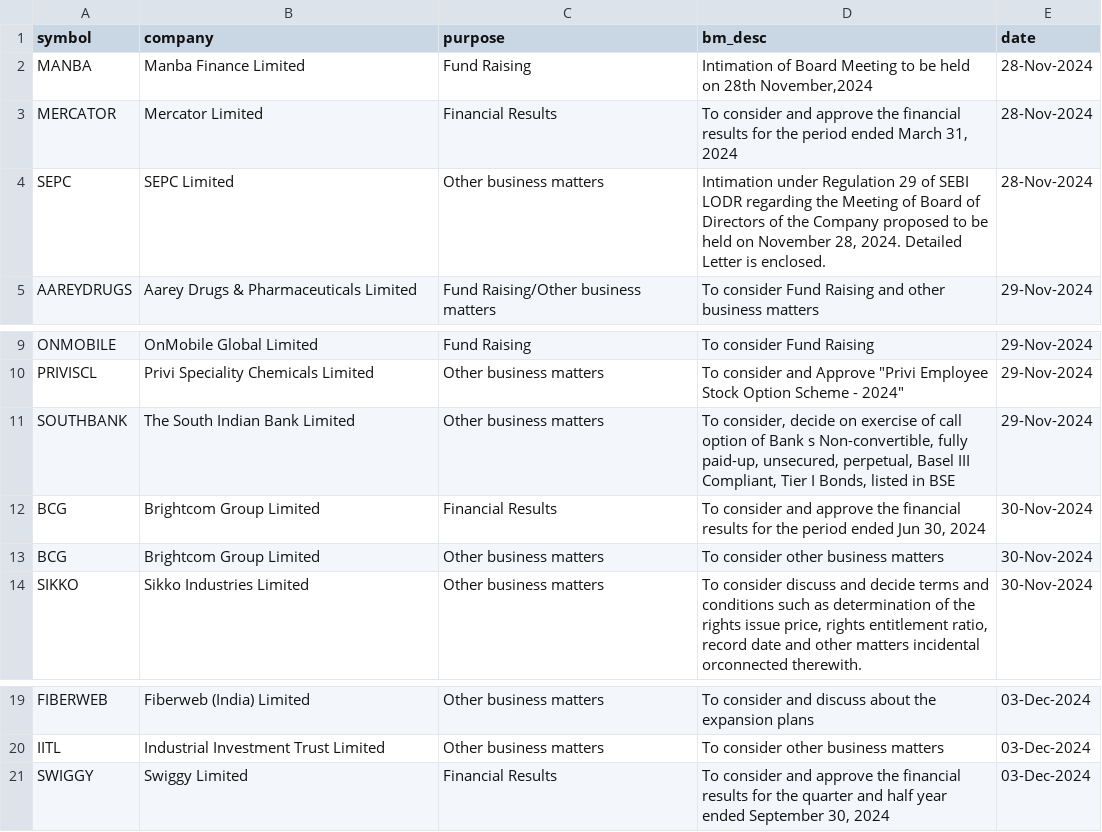
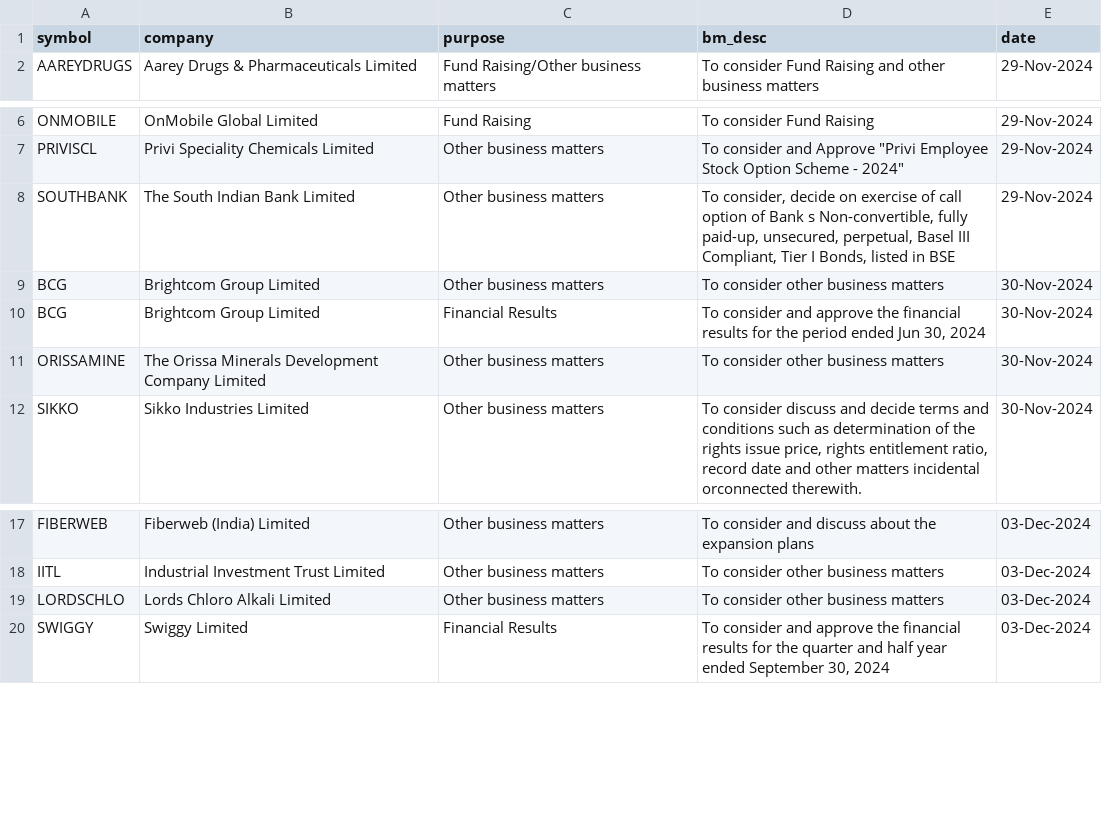
Before and after one commit to tsrajpurohit/event, a CSV file: nse_events.csv, drawn as a sheet; only a part is shown, gaps mark what is left out.

```diff
--- a/nse_events.csv
+++ b/nse_events.csv
@@ -1,5 +1,2 @@
 symbol,company,purpose,bm_desc,date
-MANBA,Manba Finance Limited,Fund Raising,"Intimation of Board Meeting to be held on  28th November,2024",28-Nov-2024
-MERCATOR,Mercator Limited,Financial Results,"To consider and approve the financial results for the period ended March 31, 2024",28-Nov-2024
-SEPC,SEPC Limited,Other business matters,"Intimation under Regulation 29 of SEBI LODR regarding  the Meeting of Board of Directors of the Company proposed to be held on November 28, 2024. Detailed Letter is enclosed.",28-Nov-2024
 AAREYDRUGS,Aarey Drugs & Pharmaceuticals Limited,Fund Raising/Other business matters,To consider Fund Raising and other business matters,29-Nov-2024
@@ -11,4 +8,5 @@ PRIVISCL,Privi Speciality Chemicals Limited,Other business matters,"To consider
 SOUTHBANK,The South Indian Bank Limited,Other business matters,"To consider, decide on exercise of call option of Bank s Non-convertible, fully paid-up, unsecured, perpetual, Basel III Compliant, Tier I Bonds, listed in BSE",29-Nov-2024
+BCG,Brightcom Group Limited,Other business matters,To consider other business matters,30-Nov-2024
 BCG,Brightcom Group Limited,Financial Results,"To consider and approve the financial results for the period ended Jun 30, 2024",30-Nov-2024
-BCG,Brightcom Group Limited,Other business matters,To consider other business matters,30-Nov-2024
+ORISSAMINE,The Orissa Minerals Development Company Limited,Other business matters,To consider other business matters,30-Nov-2024
 SIKKO,Sikko Industries Limited,Other business matters,"To consider discuss and decide terms and conditions such as determination of the rights issue price, rights entitlement ratio, record date and other matters incidental orconnected therewith.",30-Nov-2024
@@ -20,2 +18,3 @@ FIBERWEB,Fiberweb (India) Limited,Other business matters,To consider and discuss
 IITL,Industrial Investment Trust Limited,Other business matters,To consider other business matters,03-Dec-2024
+LORDSCHLO,Lords Chloro Alkali Limited,Other business matters,To consider other business matters,03-Dec-2024
 SWIGGY,Swiggy Limited,Financial Results,"To consider and approve the financial results for the quarter and half year ended September 30, 2024",03-Dec-2024
```
Also changed, not shown: bulk_deals.csv.
